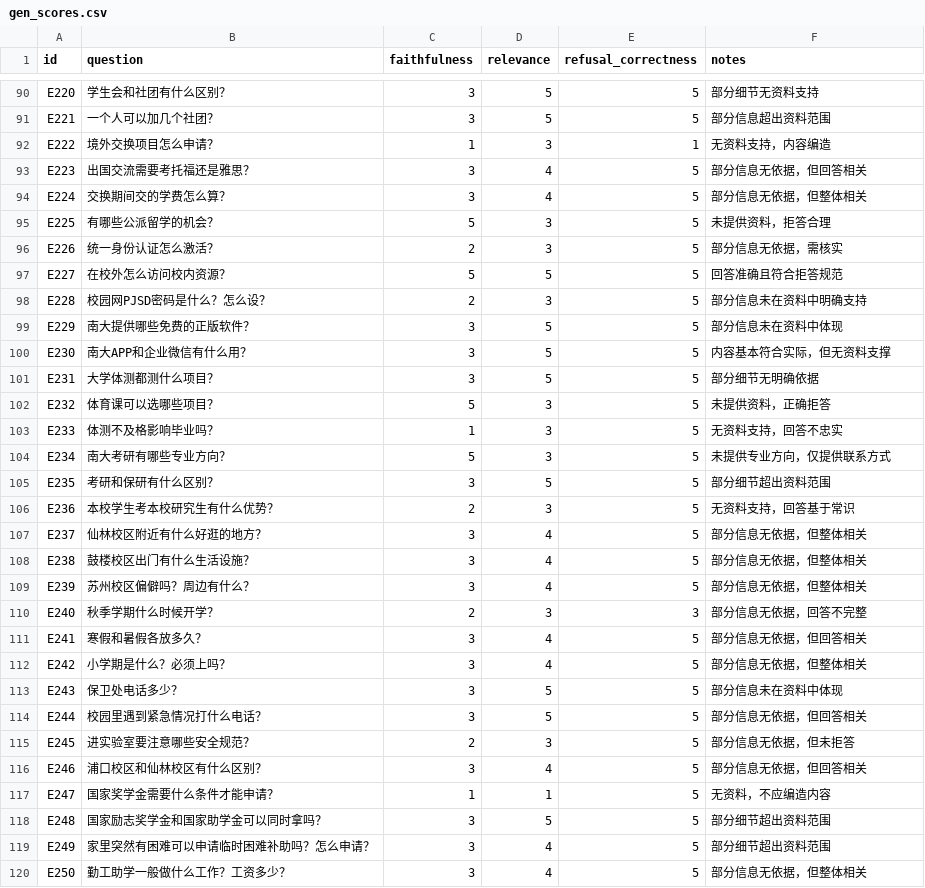
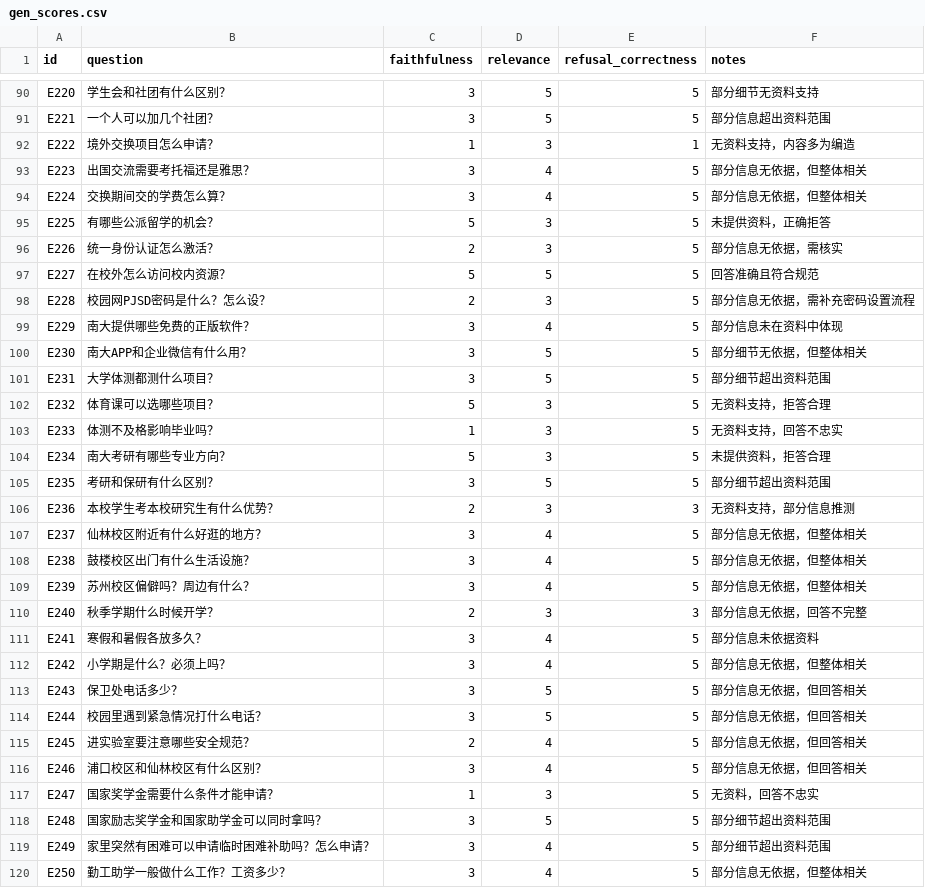
Before and after one commit to Mr-tree013/nju-rule-rag, a CSV file: data/eval/gen_scores.csv, drawn as a sheet; only a part is shown, gaps mark what is left out; the diff covers the shown part only.

```diff
--- a/data/eval/gen_scores.csv
+++ b/data/eval/gen_scores.csv
@@ -91,17 +91,17 @@ E220,学生会和社团有什么区别？,3,5,5,部分细节无资料支持
 E221,一个人可以加几个社团？,3,5,5,部分信息超出资料范围
-E222,境外交换项目怎么申请？,1,3,1,无资料支持，内容编造
-E223,出国交流需要考托福还是雅思？,3,4,5,部分信息无依据，但回答相关
+E222,境外交换项目怎么申请？,1,3,1,无资料支持，内容多为编造
+E223,出国交流需要考托福还是雅思？,3,4,5,部分信息无依据，但整体相关
 E224,交换期间交的学费怎么算？,3,4,5,部分信息无依据，但整体相关
-E225,有哪些公派留学的机会？,5,3,5,未提供资料，拒答合理
+E225,有哪些公派留学的机会？,5,3,5,未提供资料，正确拒答
 E226,统一身份认证怎么激活？,2,3,5,部分信息无依据，需核实
-E227,在校外怎么访问校内资源？,5,5,5,回答准确且符合拒答规范
-E228,校园网PJSD密码是什么？怎么设？,2,3,5,部分信息未在资料中明确支持
-E229,南大提供哪些免费的正版软件？,3,5,5,部分信息未在资料中体现
-E230,南大APP和企业微信有什么用？,3,5,5,内容基本符合实际，但无资料支撑
-E231,大学体测都测什么项目？,3,5,5,部分细节无明确依据
-E232,体育课可以选哪些项目？,5,3,5,未提供资料，正确拒答
+E227,在校外怎么访问校内资源？,5,5,5,回答准确且符合规范
+E228,校园网PJSD密码是什么？怎么设？,2,3,5,部分信息无依据，需补充密码设置流程
+E229,南大提供哪些免费的正版软件？,3,4,5,部分信息未在资料中体现
+E230,南大APP和企业微信有什么用？,3,5,5,部分细节无依据，但整体相关
+E231,大学体测都测什么项目？,3,5,5,部分细节超出资料范围
+E232,体育课可以选哪些项目？,5,3,5,无资料支持，拒答合理
 E233,体测不及格影响毕业吗？,1,3,5,无资料支持，回答不忠实
-E234,南大考研有哪些专业方向？,5,3,5,未提供专业方向，仅提供联系方式
+E234,南大考研有哪些专业方向？,5,3,5,未提供资料，拒答合理
 E235,考研和保研有什么区别？,3,5,5,部分细节超出资料范围
-E236,本校学生考本校研究生有什么优势？,2,3,5,无资料支持，回答基于常识
+E236,本校学生考本校研究生有什么优势？,2,3,3,无资料支持，部分信息推测
 E237,仙林校区附近有什么好逛的地方？,3,4,5,部分信息无依据，但整体相关
@@ -110,9 +110,9 @@ E239,苏州校区偏僻吗？周边有什么？,3,4,5,部分信息无依据，
 E240,秋季学期什么时候开学？,2,3,3,部分信息无依据，回答不完整
-E241,寒假和暑假各放多久？,3,4,5,部分信息无依据，但回答相关
+E241,寒假和暑假各放多久？,3,4,5,部分信息未依据资料
 E242,小学期是什么？必须上吗？,3,4,5,部分信息无依据，但整体相关
-E243,保卫处电话多少？,3,5,5,部分信息未在资料中体现
+E243,保卫处电话多少？,3,5,5,部分信息无依据，但回答相关
 E244,校园里遇到紧急情况打什么电话？,3,5,5,部分信息无依据，但回答相关
-E245,进实验室要注意哪些安全规范？,2,3,5,部分信息无依据，但未拒答
+E245,进实验室要注意哪些安全规范？,2,4,5,部分信息无依据，但回答相关
 E246,浦口校区和仙林校区有什么区别？,3,4,5,部分信息无依据，但回答相关
-E247,国家奖学金需要什么条件才能申请？,1,1,5,无资料，不应编造内容
+E247,国家奖学金需要什么条件才能申请？,1,3,5,无资料，回答不忠实
 E248,国家励志奖学金和国家助学金可以同时拿吗？,3,5,5,部分细节超出资料范围
```
Also changed, not shown: 51 edited cells elsewhere in this file, 2 other files.
